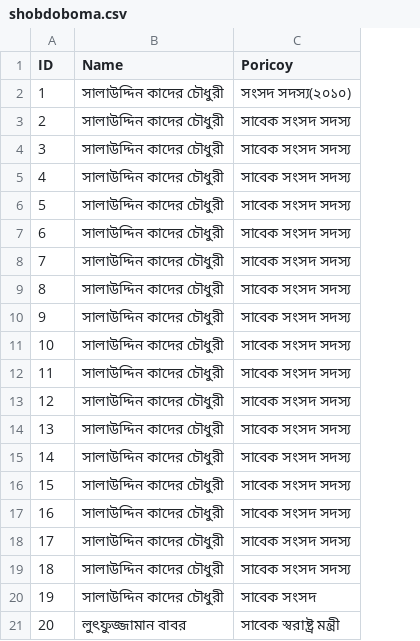
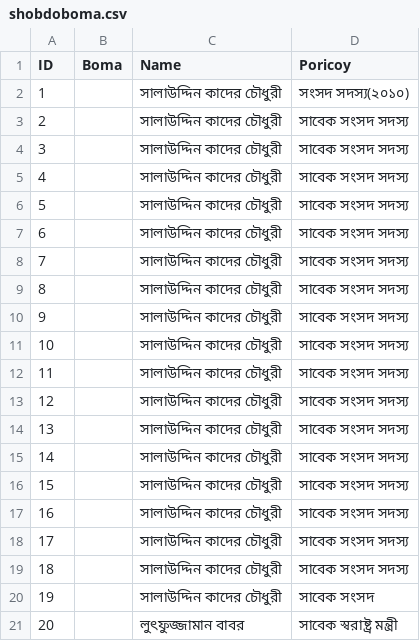
Before and after one commit to abusayed0206/shobdoboma, a CSV file: src/shobdoboma.csv, drawn as a sheet; the diff names each change by its address in the sheet, - before the commit and + after, or states it on an @@ line.

Commit message:
Update shobdoboma.csv with latest data

```diff
--- a/src/shobdoboma.csv
+++ b/src/shobdoboma.csv
+column B (Boma), empty
```
